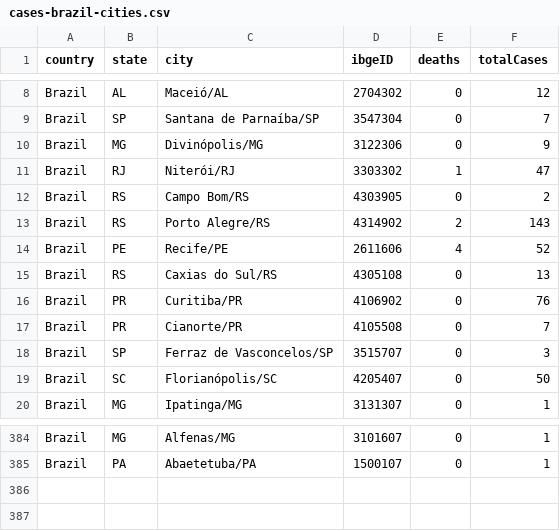
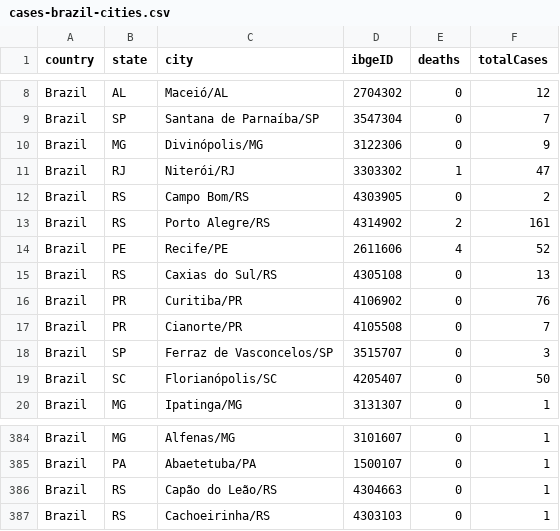
Before and after one commit to wcota/covid19br, a CSV file: cases-brazil-cities.csv, drawn as a sheet; only a part is shown, gaps mark what is left out.

```diff
--- a/cases-brazil-cities.csv
+++ b/cases-brazil-cities.csv
@@ -12,3 +12,3 @@ Brazil,RJ,Niterói/RJ,3303302,1,47
 Brazil,RS,Campo Bom/RS,4303905,0,2
-Brazil,RS,Porto Alegre/RS,4314902,2,143
+Brazil,RS,Porto Alegre/RS,4314902,2,161
 Brazil,PE,Recife/PE,2611606,4,52
@@ -385 +385,3 @@ Brazil,MG,Alfenas/MG,3101607,0,1
 Brazil,PA,Abaetetuba/PA,1500107,0,1
+Brazil,RS,Capão do Leão/RS,4304663,0,1
+Brazil,RS,Cachoeirinha/RS,4303103,0,1
```
Also changed, not shown: cases-brazil-states.csv, cases-brazil-total.csv, 3 other files.
